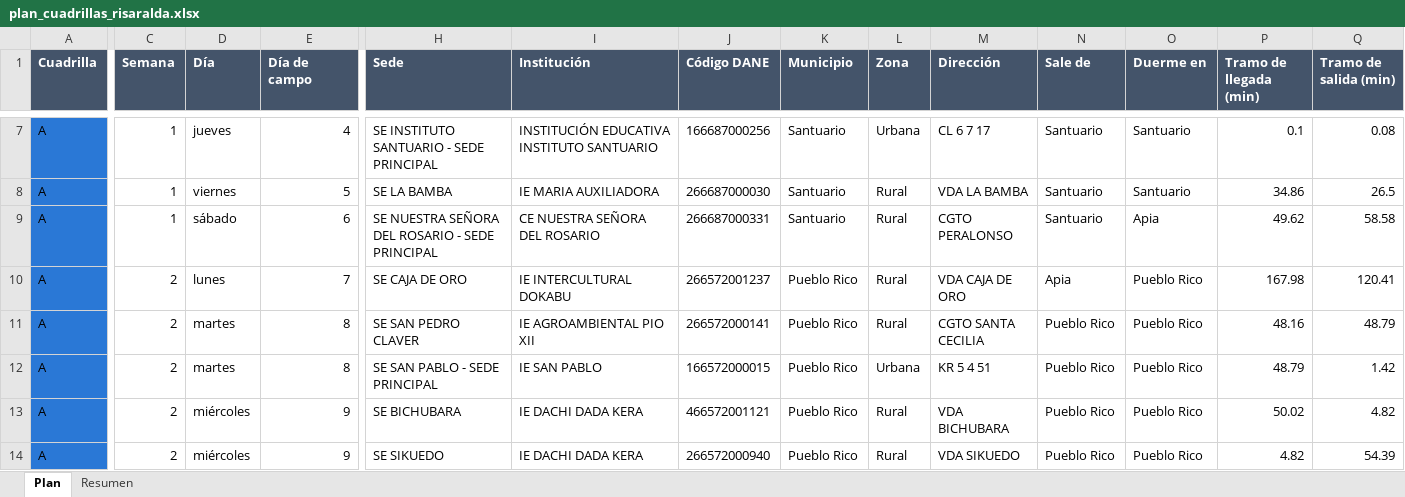
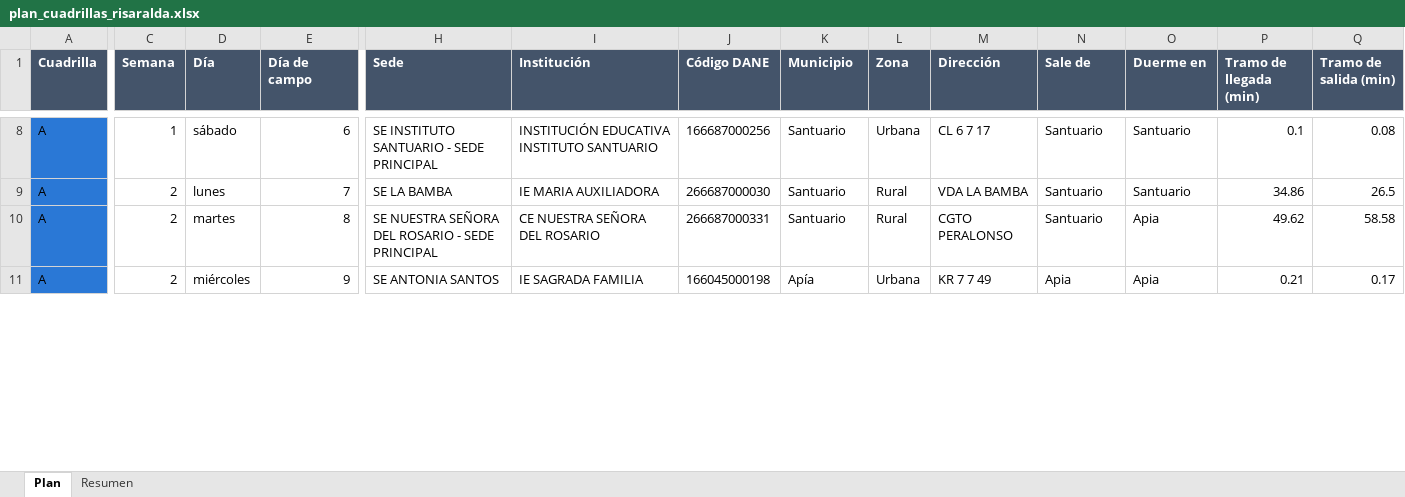
Before and after one commit to AngelaLop/visor-emergencia-escolar, an Excel workbook: public/datos/plan_cuadrillas_risaralda.xlsx, sheet Plan, drawn as a sheet; only a part is shown, gaps mark what is left out; values as stored, in another font and other column widths than the file's, no borders; removed rows and columns are numbered as before the commit, all else as after; rows hold the shown columns only; the diff covers the shown part only; the diff names each change by its address in the sheet, - before the commit and + after, or states it on an @@ line.

Commit message:
Risaralda con 62 sedes y cuadrillas parejas; Todo Valle con la Palmira nueva y marcas de Palmira
Risaralda: entran Nuestra Senora del Carmen y Escuela Nueva Aguita, ubicadas
con fotos georreferenciadas, y se corrige Jesus de la Buena Esperanza. Las
cuadrillas quedan en 13, 14 y 14 dias (A toma Apia, C Pueblo Rico), 45,8 h.

Todo Valle 4 cuadrillas: 90 sedes con la lista de Palmira del 21-sep, en
territorio contiguo y con 1 dia de equilibrio. 100,1 h contra 85,0 h con la
Palmira vieja; la diferencia es casi toda de las sedes rurales de Palmira.

En el mapa, las sedes de la lista nueva de Palmira llevan anillo verde si el
MEN las tiene sin afectacion o con afectacion menor, anillo blanco si no se
sabe si tuvieron dano y circulo rojo si su ubicacion esta pedida a la
Secretaria. La leyenda las explica.

```diff
--- a/public/datos/plan_cuadrillas_risaralda.xlsx (sheet Plan)
+++ b/public/datos/plan_cuadrillas_risaralda.xlsx (sheet Plan)
-D8 (Día): jueves
+D8 (Día): sábado
-E8 (Día de campo): 4
+E8 (Día de campo): 6
-C9:C10 (Semana): 1
+C9:C10 (Semana): 2
-D9 (Día): viernes
+D9 (Día): lunes
-E9 (Día de campo): 5
+E9 (Día de campo): 7
-D10 (Día): sábado
+D10 (Día): martes
-E10 (Día de campo): 6
+E10 (Día de campo): 8
-row 10: A | 2 | lunes | 7 | SE CAJA DE ORO | IE INTERCULTURAL DOKABU | 266572001237 | Pueblo Rico | Rural | VDA CAJA DE ORO | Apia | Pueblo Rico | 167.98 | 120.41
-D11 (Día): martes
+D11 (Día): miércoles
-E11 (Día de campo): 8
+E11 (Día de campo): 9
-H11 (Sede): SE SAN PEDRO CLAVER
+H11 (Sede): SE ANTONIA SANTOS
-I11 (Institución): IE AGROAMBIENTAL PIO XII
+I11 (Institución): IE SAGRADA FAMILIA
-J11 (Código DANE): 266572000141
+J11 (Código DANE): 166045000198
-K11 (Municipio): Pueblo Rico
+K11 (Municipio): Apía
-L11 (Zona): Rural
+L11 (Zona): Urbana
-M11 (Dirección): CGTO SANTA CECILIA
+M11 (Dirección): KR 7 7 49
-N11 (Sale de): Pueblo Rico
+N11 (Sale de): Apia
-O11 (Duerme en): Pueblo Rico
+O11 (Duerme en): Apia
-P11 (Tramo de llegada (min)): 48.16
+P11 (Tramo de llegada (min)): 0.21
-Q11 (Tramo de salida (min)): 48.79
+Q11 (Tramo de salida (min)): 0.17
-row 12: A | 2 | martes | 8 | SE SAN PABLO - SEDE PRINCIPAL | IE SAN PABLO | 166572000015 | Pueblo Rico | Urbana | KR 5 4 51 | Pueblo Rico | Pueblo Rico | 48.79 | 1.42
-row 13: A | 2 | miércoles | 9 | SE BICHUBARA | IE DACHI DADA KERA | 466572001121 | Pueblo Rico | Rural | VDA BICHUBARA | Pueblo Rico | Pueblo Rico | 50.02 | 4.82
-row 14: A | 2 | miércoles | 9 | SE SIKUEDO | IE DACHI DADA KERA | 266572000940 | Pueblo Rico | Rural | VDA SIKUEDO | Pueblo Rico | Pueblo Rico | 4.82 | 54.39
```
Also changed, not shown: 23 added rows, 17 removed rows and 355 edited cells elsewhere in this sheet, sheet Resumen, public/datos/plan_cuadrillas_bid.xlsx, public/datos/plan_cuadrillas_por_municipio.xlsx, 8 other files.
